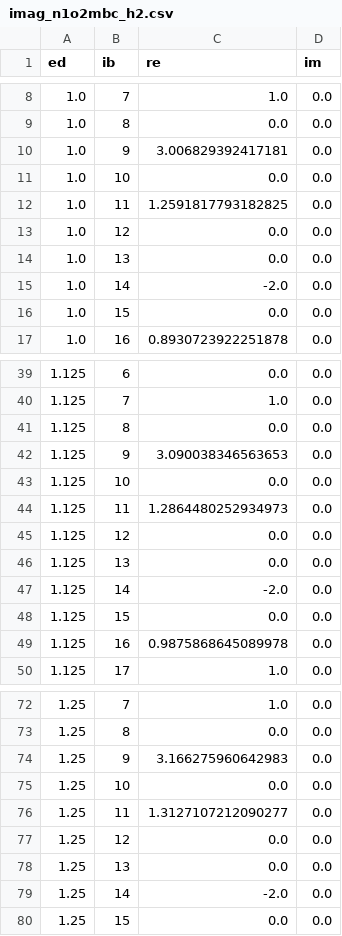
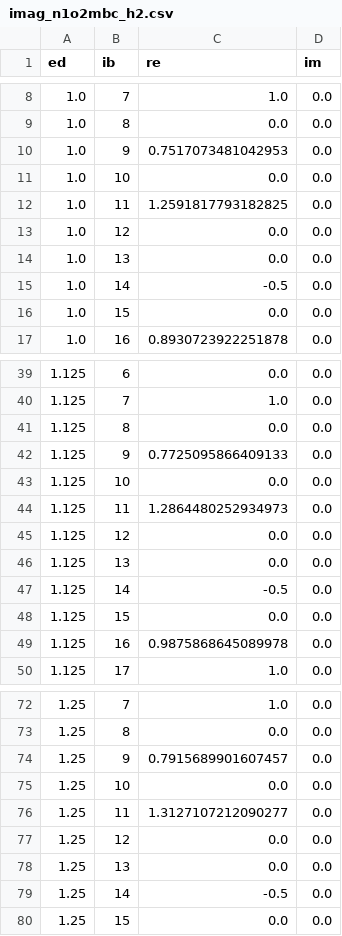
Before and after one commit to guochu/GTEMPO, a CSV file: benchmark/exactif/validation/imag_n1o2mbc_h2.csv, drawn as a sheet; only a part is shown, gaps mark what is left out; the diff covers the shown part only.

Commit message:
benchmark/exactif: JW string calibration — cross-chain fermionic exchange signs identified as the missing structure
- per-probe debug (imag_jwcalib.jl): mode 0 (no-string embedding) matches 9/12 probes; the 3 failures all involve K-and-I cross-chain 4-leg products (same-slice K-and-I should be killed but gives +1; cross-pair composites off by ±1; K/I injection order sensitivity)
- diagnosis: the K and I chain generators at the same position must ANTICOMMUTE across chains (fermionic exchange signs) — the naive Kronecker embedding makes them commute
- I-slot additivity CONFIRMED valid (I-MPS addition = site-tensor addition, composite linear in I-polynomial coefficients — the Mobius I-side inversion is legal; the failure is the K-side representation and the cross-chain signs)
- fix route: graded tensor product embedding (I-chain operators carry (-1)^F_K factor = the inter-chain JW string); Op(K-MPS) via bond-kept recursion B_j[(alpha,u),(beta,v)] = sum_s T[alpha,beta,s].G[u,v;s]; I-chain = all-bar polynomial (all-bar sets biject Fock basis with signs, img|0> = psi* coefficients read directly)

```diff
--- a/benchmark/exactif/validation/imag_n1o2mbc_h2.csv
+++ b/benchmark/exactif/validation/imag_n1o2mbc_h2.csv
@@ -9,3 +9,3 @@ ed,ib,re,im
 1.0,8,0.0,0.0
-1.0,9,3.006829392417181,0.0
+1.0,9,0.7517073481042953,0.0
 1.0,10,0.0,0.0
@@ -14,3 +14,3 @@ ed,ib,re,im
 1.0,13,0.0,0.0
-1.0,14,-2.0,0.0
+1.0,14,-0.5,0.0
 1.0,15,0.0,0.0
@@ -41,3 +41,3 @@ ed,ib,re,im
 1.125,8,0.0,0.0
-1.125,9,3.090038346563653,0.0
+1.125,9,0.7725095866409133,0.0
 1.125,10,0.0,0.0
@@ -46,3 +46,3 @@ ed,ib,re,im
 1.125,13,0.0,0.0
-1.125,14,-2.0,0.0
+1.125,14,-0.5,0.0
 1.125,15,0.0,0.0
@@ -73,3 +73,3 @@ ed,ib,re,im
 1.25,8,0.0,0.0
-1.25,9,3.166275960642983,0.0
+1.25,9,0.7915689901607457,0.0
 1.25,10,0.0,0.0
@@ -78,3 +78,3 @@ ed,ib,re,im
 1.25,13,0.0,0.0
-1.25,14,-2.0,0.0
+1.25,14,-0.5,0.0
 1.25,15,0.0,0.0
```
Also changed, not shown: 18 edited cells elsewhere in this file, benchmark/exactif/validation/imag_n1o2mbc_g1.csv, benchmark/exactif/validation/imag_n1o2mbc_g2.csv, 2 other files.
